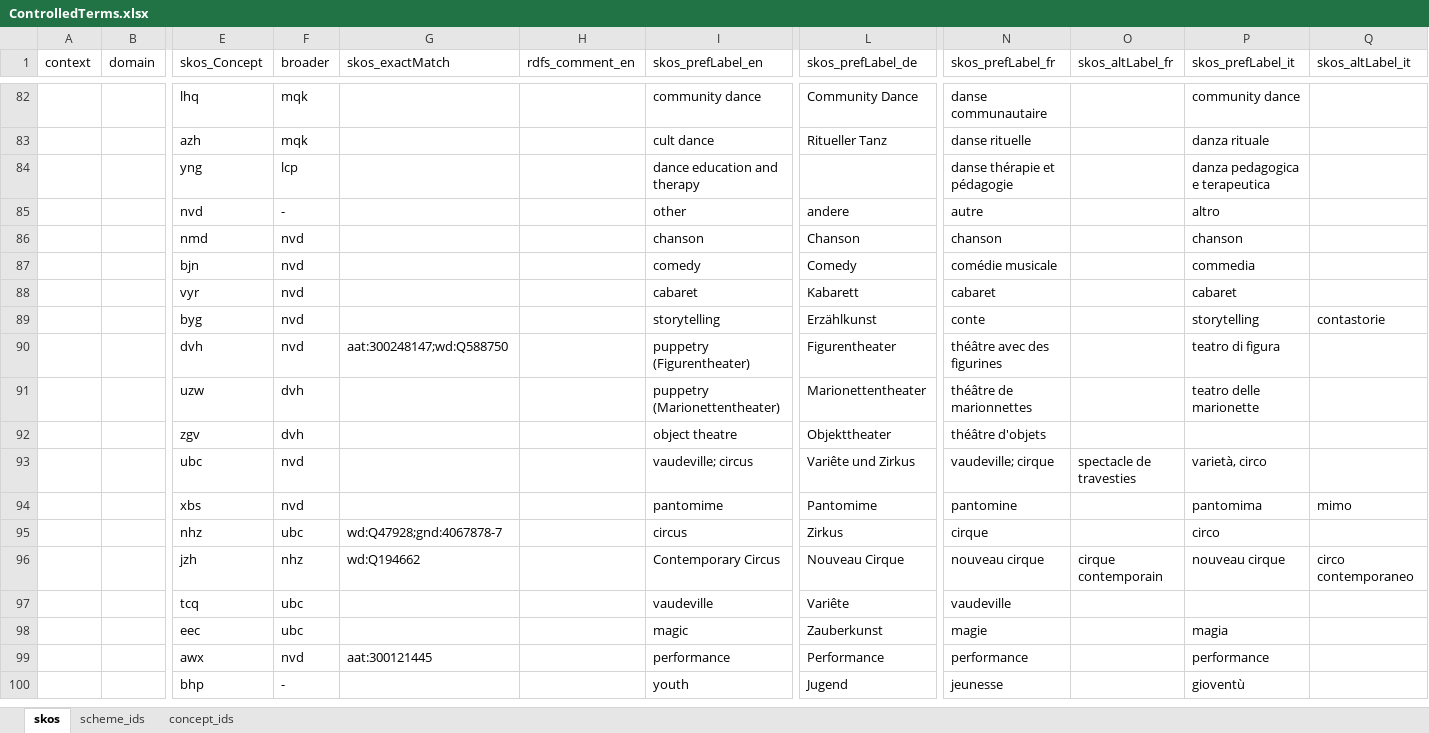
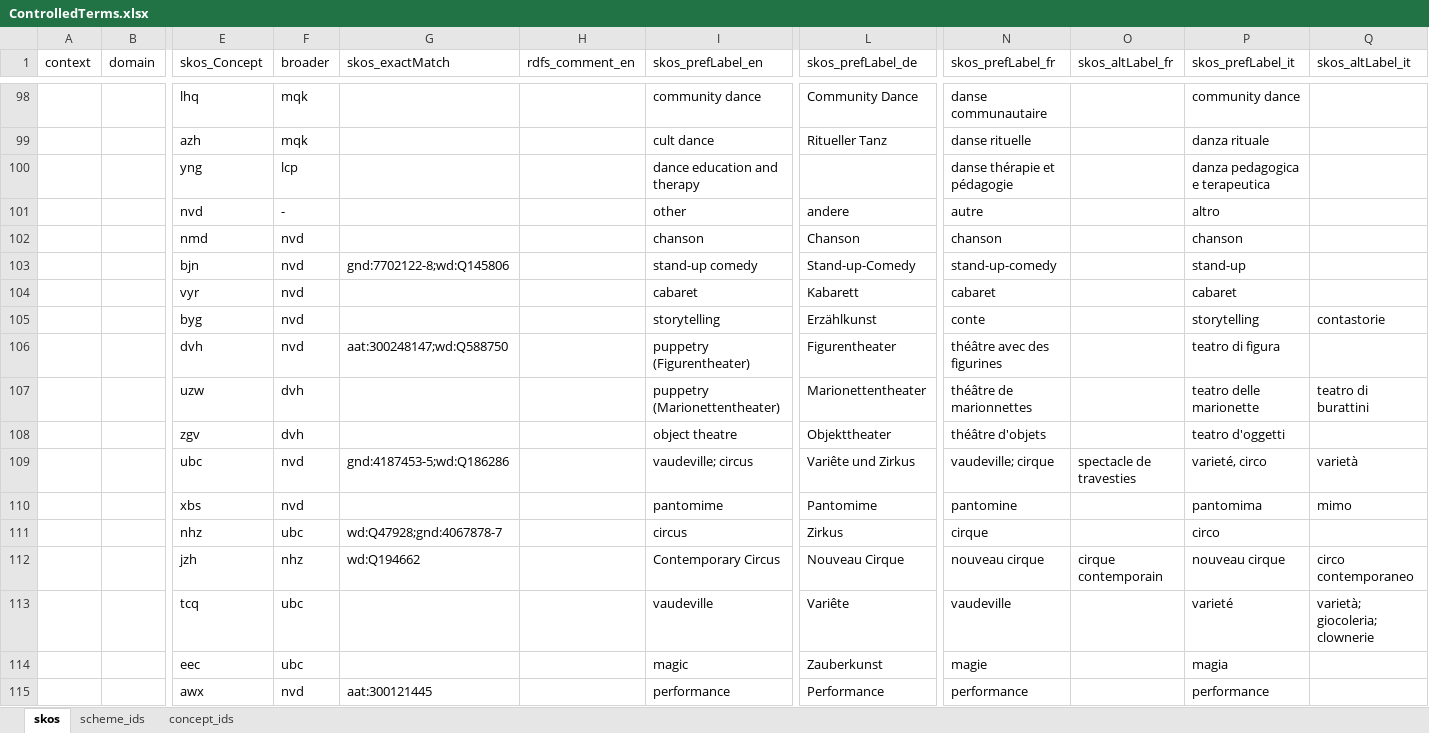
Before and after one commit to sapa/spa-vocabulary, an Excel workbook: source/ControlledTerms.xlsx, sheet skos, drawn as a sheet; only a part is shown, gaps mark what is left out; the shorter side is filled out with more unchanged rows; values as stored, in another font and other column widths than the file's, no cell formats; removed rows and columns are numbered as before the commit, all else as after; rows hold the shown columns only; the diff covers the shown part only; the diff names each change by its address in the sheet, - before the commit and + after, or states it on an @@ line.

```diff
--- a/source/ControlledTerms.xlsx (sheet skos)
+++ b/source/ControlledTerms.xlsx (sheet skos)
-row 87:  |  | bjn | nvd |  |  | comedy | Comedy | comédie musicale |  | commedia
+row 103:  |  | bjn | nvd | gnd:7702122-8;wd:Q145806 |  | stand-up comedy | Stand-up-Comedy | stand-up-comedy |  | stand-up
-Q107 (skos_altLabel_it): (empty)
+Q107 (skos_altLabel_it): teatro di burattini
-P108 (skos_prefLabel_it): (empty)
+P108 (skos_prefLabel_it): teatro d'oggetti
-G109 (skos_exactMatch): (empty)
+G109 (skos_exactMatch): gnd:4187453-5;wd:Q186286
-P109 (skos_prefLabel_it): varietà, circo
+P109 (skos_prefLabel_it): varieté, circo
-Q109 (skos_altLabel_it): (empty)
+Q109 (skos_altLabel_it): varietà
-P113 (skos_prefLabel_it): (empty)
+P113 (skos_prefLabel_it): varieté
-Q113 (skos_altLabel_it): (empty)
+Q113 (skos_altLabel_it): varietà; giocoleria; clownerie
```
Also changed, not shown: 29 added rows, 1 removed row and 166 edited cells elsewhere in this sheet, sheet concept_ids, cell formats, 2 other files.
